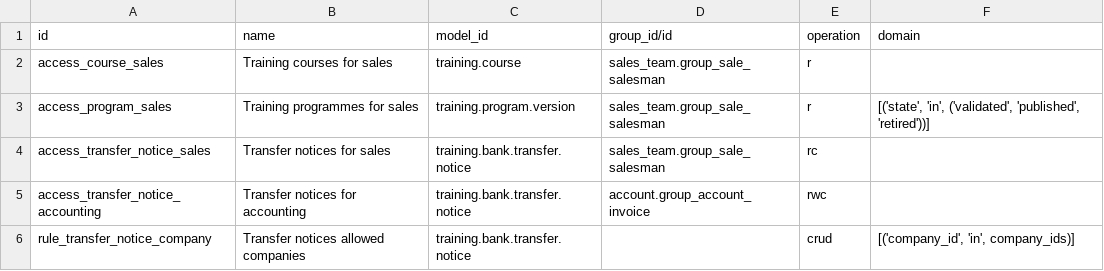
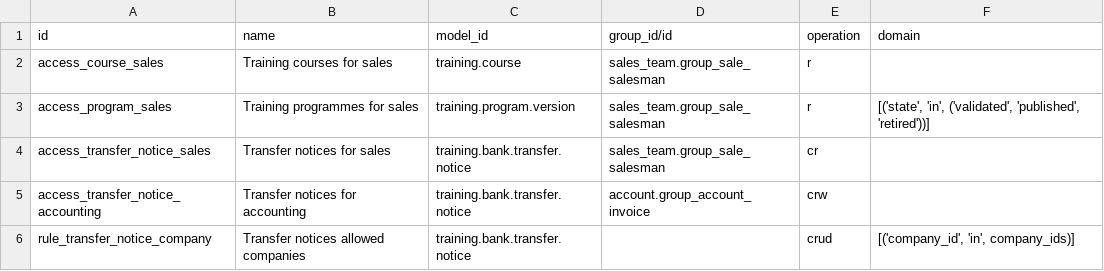
Before and after one commit to Progideo/training_management, a CSV file: addons/training_management_sale/security/ir.access.csv, drawn as a sheet.

Commit message:
Use Odoo 20 access operation order for transfer notices

```diff
--- a/addons/training_management_sale/security/ir.access.csv
+++ b/addons/training_management_sale/security/ir.access.csv
@@ -3,4 +3,4 @@ access_course_sales,Training courses for sales,training.course,sales_team.group_
 access_program_sales,Training programmes for sales,training.program.version,sales_team.group_sale_salesman,r,"[('state', 'in', ('validated', 'published', 'retired'))]"
-access_transfer_notice_sales,Transfer notices for sales,training.bank.transfer.notice,sales_team.group_sale_salesman,rc,
-access_transfer_notice_accounting,Transfer notices for accounting,training.bank.transfer.notice,account.group_account_invoice,rwc,
+access_transfer_notice_sales,Transfer notices for sales,training.bank.transfer.notice,sales_team.group_sale_salesman,cr,
+access_transfer_notice_accounting,Transfer notices for accounting,training.bank.transfer.notice,account.group_account_invoice,crw,
 rule_transfer_notice_company,Transfer notices allowed companies,training.bank.transfer.notice,,crud,"[('company_id', 'in', company_ids)]"
```
